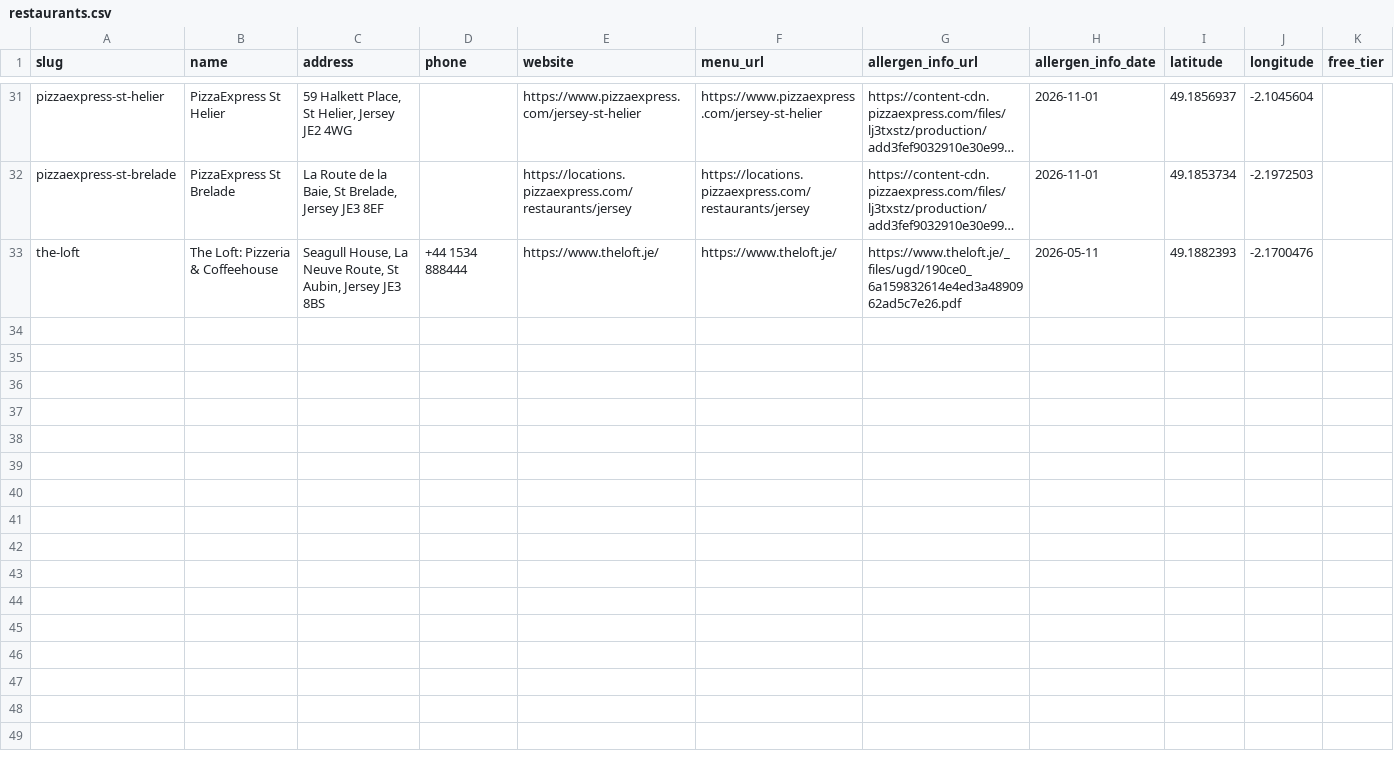
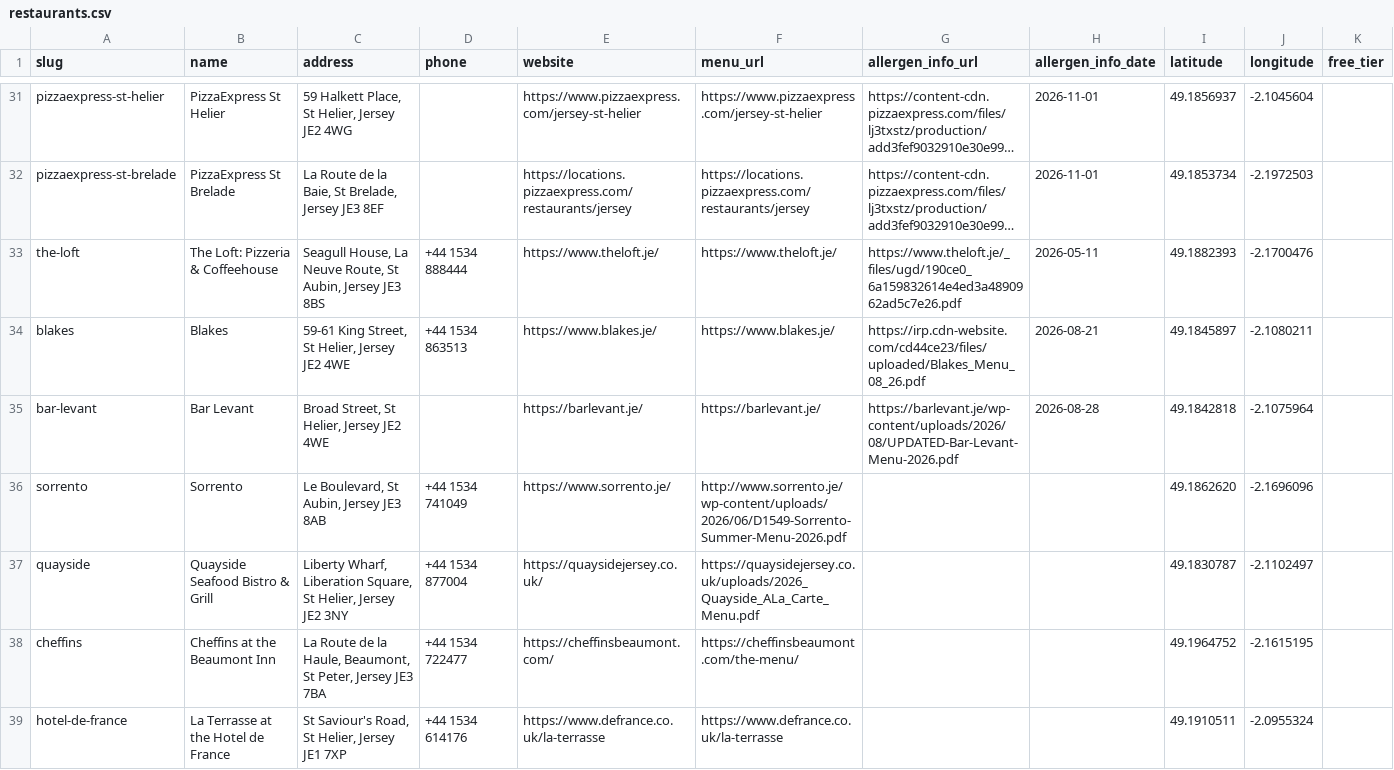
Before and after one commit to JamesLeCuirot/AllergyJE, a CSV file: Imports/restaurants.csv, drawn as a sheet; only a part is shown, gaps mark what is left out; long unchanged cells end in …; rows hold the shown columns only; the diff names each change by its address in the sheet, - before the commit and + after, or states it on an @@ line.

```diff
--- a/Imports/restaurants.csv
+++ b/Imports/restaurants.csv
+row 34: blakes | Blakes | 59-61 King Street, St Helier, Jersey JE2 4WE | +44 1534 863513 | https://www.blakes.je/ | https://www.blakes.je/ | https://irp.cdn-website.com/cd44ce23/files/uploaded/Blakes_Menu_08_26.pdf | 2026-08-21 | 49.1845897 | -2.1080211
+row 35: bar-levant | Bar Levant | Broad Street, St Helier, Jersey JE2 4WE |  | https://barlevant.je/ | https://barlevant.je/ | https://barlevant.je/wp-content/uploads/2026/08/UPDATED-Bar-Levant-Menu-2026.pdf | 2026-08-28 | 49.1842818 | -2.1075964
+row 36: sorrento | Sorrento | Le Boulevard, St Aubin, Jersey JE3 8AB | +44 1534 741049 | https://www.sorrento.je/ | http://www.sorrento.je/wp-content/uploads/2026/06/D1549-Sorrento-Summer-Menu-2026.pdf |  |  | 49.1862620 | -2.1696096
+row 37: quayside | Quayside Seafood Bistro & Grill | Liberty Wharf, Liberation Square, St Helier, Jersey JE2 3NY | +44 1534 877004 | https://quaysidejersey.co.uk/ | https://quaysidejersey.co.uk/uploads/2026_Quayside_ALa_Carte_Menu.pdf |  |  | 49.1830787 | -2.1102497
+row 38: cheffins | Cheffins at the Beaumont Inn | La Route de la Haule, Beaumont, St Peter, Jersey JE3 7BA | +44 1534 722477 | https://cheffinsbeaumont.com/ | https://cheffinsbeaumont.com/the-menu/ |  |  | 49.1964752 | -2.1615195
+row 39: hotel-de-france | La Terrasse at the Hotel de France | St Saviour's Road, St Helier, Jersey JE1 7XP | +44 1534 614176 | https://www.defrance.co.uk/la-terrasse | https://www.defrance.co.uk/la-terrasse |  |  | 49.1910511 | -2.0955324
```
Also changed, not shown: Imports/menus/quayside.csv, Imports/menus/sorrento.csv, 21 other files.
